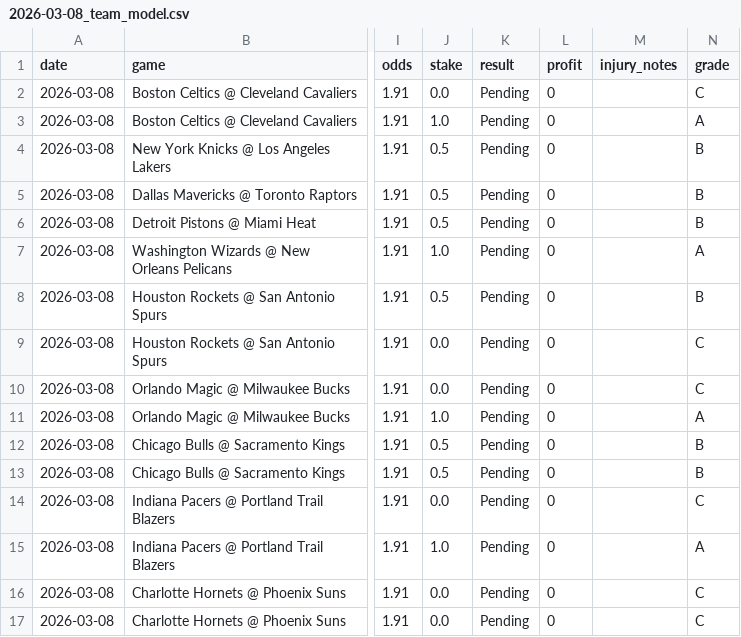
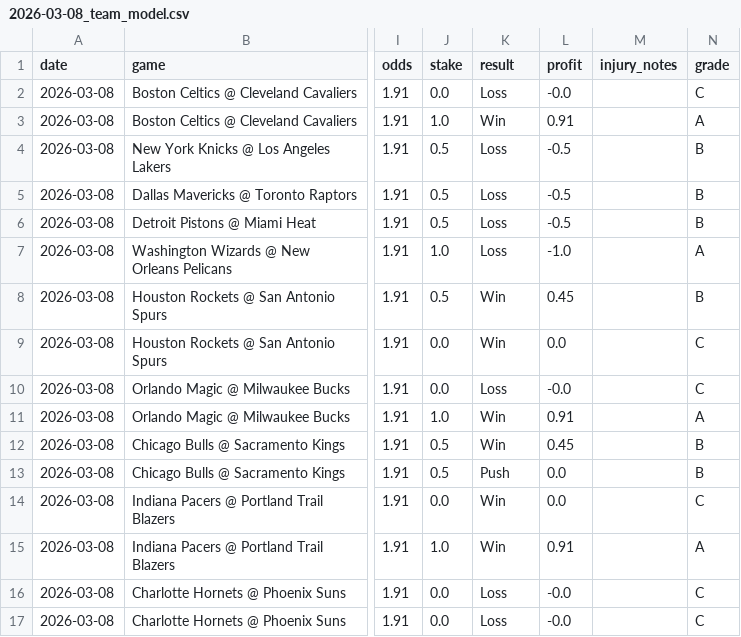
Before and after one commit to mackchiu/AutoBetTracker, a CSV file: data/2026-03-08_team_model.csv, drawn as a sheet; only a part is shown, gaps mark what is left out; the diff names each change by its address in the sheet, - before the commit and + after, or states it on an @@ line.

Commit message:
Grade picks for 2026-03-08

```diff
--- a/data/2026-03-08_team_model.csv
+++ b/data/2026-03-08_team_model.csv
-K2 (result): Pending
+K2 (result): Loss
-L2 (profit): 0
+L2 (profit): -0.0
-K3 (result): Pending
+K3 (result): Win
-L3 (profit): 0
+L3 (profit): 0.91
-K4:K7 (result): Pending
+K4:K7 (result): Loss
-L4:L6 (profit): 0
+L4:L6 (profit): -0.5
-L7 (profit): 0
+L7 (profit): -1.0
-K8:K9 (result): Pending
+K8:K9 (result): Win
-L8 (profit): 0
+L8 (profit): 0.45
-L9 (profit): 0
+L9 (profit): 0.0
-K10 (result): Pending
+K10 (result): Loss
-L10 (profit): 0
+L10 (profit): -0.0
-K11:K12 (result): Pending
+K11:K12 (result): Win
-L11 (profit): 0
+L11 (profit): 0.91
-L12 (profit): 0
+L12 (profit): 0.45
-K13 (result): Pending
+K13 (result): Push
-L13:L14 (profit): 0
+L13:L14 (profit): 0.0
-K14:K15 (result): Pending
+K14:K15 (result): Win
-L15 (profit): 0
+L15 (profit): 0.91
-K16:K17 (result): Pending
+K16:K17 (result): Loss
-L16:L17 (profit): 0
+L16:L17 (profit): -0.0
```
Also changed, not shown: data/2026-03-08_player_props.csv.
